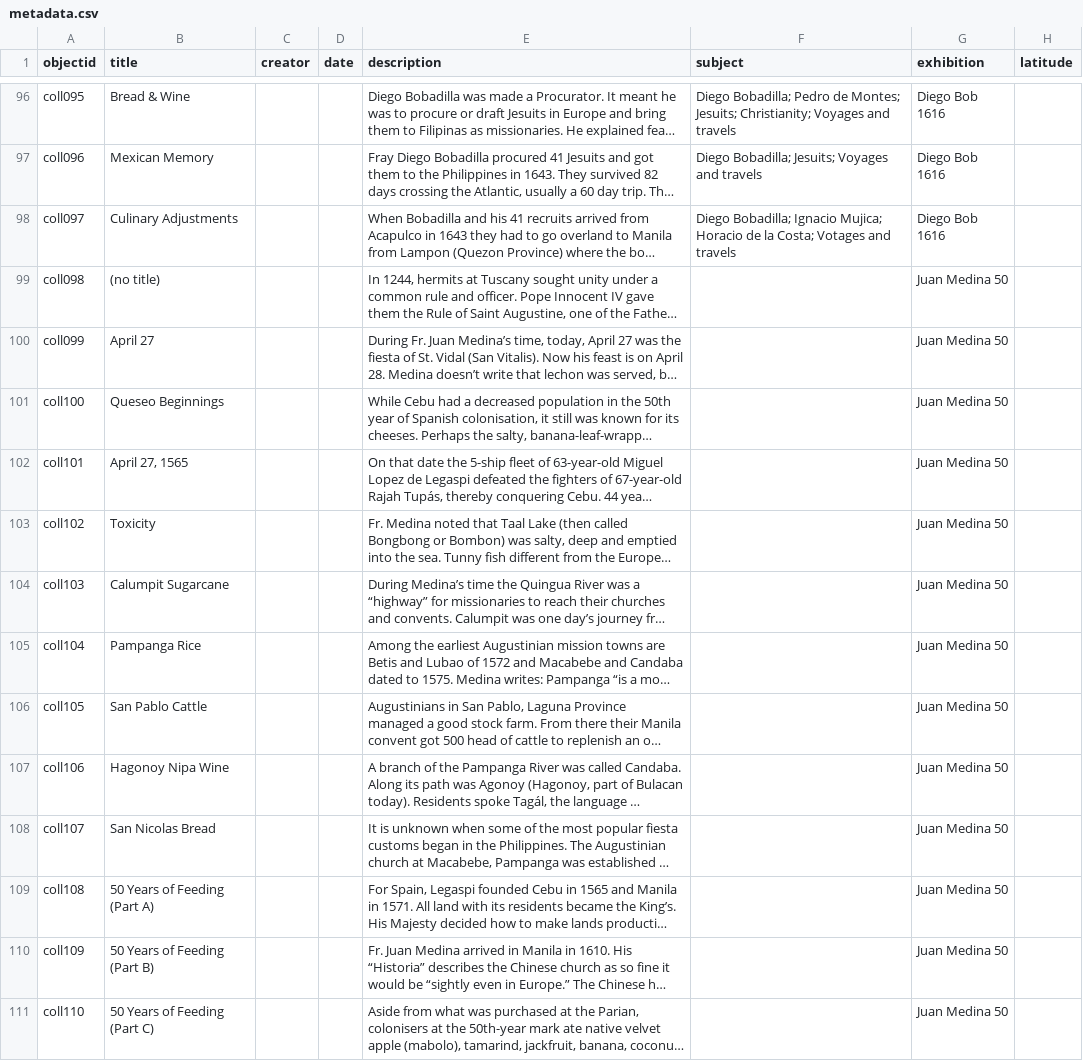
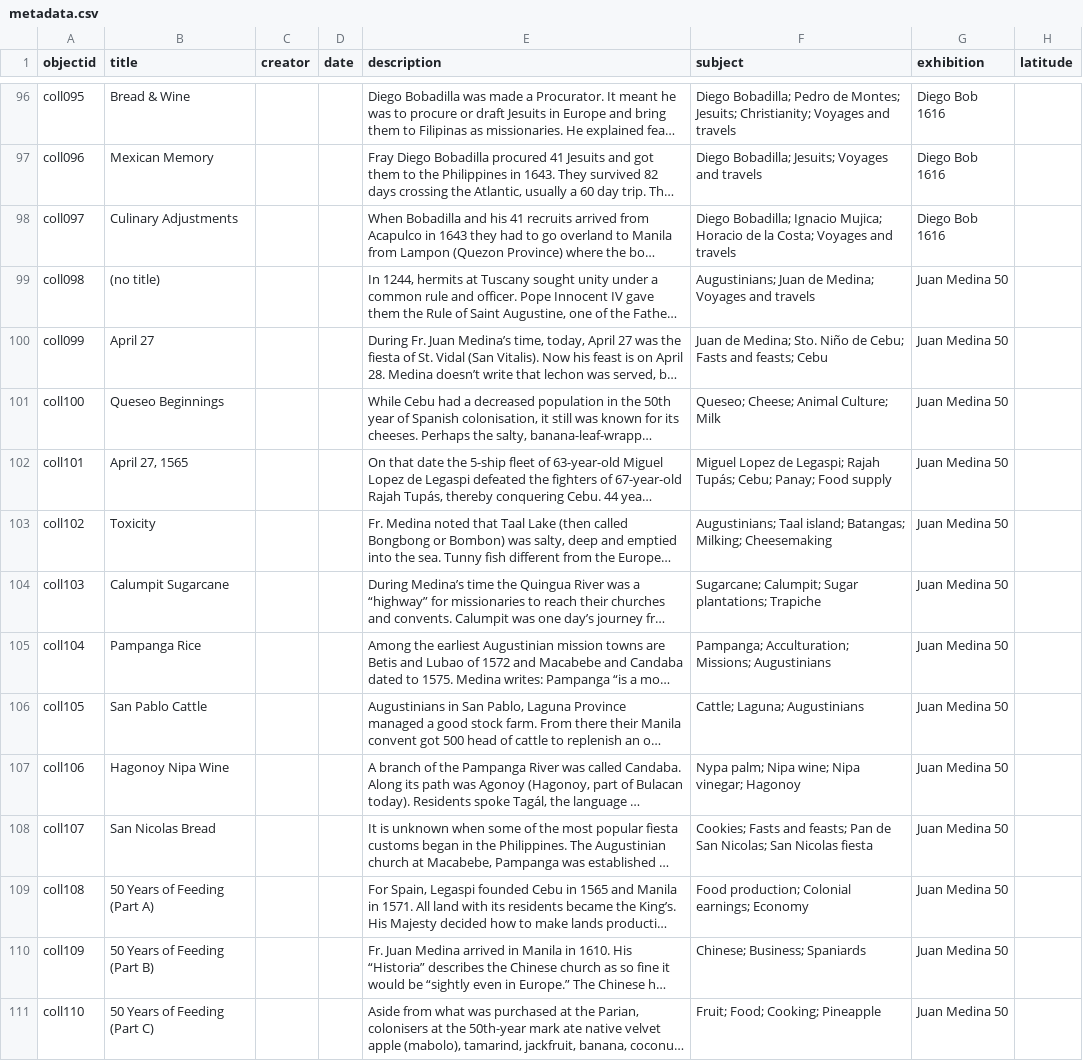
Before and after one commit to pvperez1/fhv2, a CSV file: _data/metadata.csv, drawn as a sheet; only a part is shown, gaps mark what is left out; long unchanged cells end in …; the diff covers the shown part only; the diff names each change by its address in the sheet, - before the commit and + after, or states it on an @@ line.

Commit message:
Added subjects

```diff
--- a/_data/metadata.csv
+++ b/_data/metadata.csv
-F98 (subject): …la Costa; Votages and travels
+F98 (subject): …la Costa; Voyages and travels
-F99 (subject): (empty)
+F99 (subject): Augustinians; Juan de Medina; Voyages and travels
-F100 (subject): (empty)
+F100 (subject): Juan de Medina; Sto. Niño de Cebu; Fasts and feasts; Cebu
-F101 (subject): (empty)
+F101 (subject): Queseo; Cheese; Animal Culture; Milk
-F102 (subject): (empty)
+F102 (subject): Miguel Lopez de Legaspi; Rajah Tupás; Cebu; Panay; Food supply
-F103 (subject): (empty)
+F103 (subject): Augustinians; Taal island; Batangas; Milking; Cheesemaking
-F104 (subject): (empty)
+F104 (subject): Sugarcane; Calumpit; Sugar plantations; Trapiche
-F105 (subject): (empty)
+F105 (subject): Pampanga; Acculturation; Missions; Augustinians
-F106 (subject): (empty)
+F106 (subject): Cattle; Laguna; Augustinians
-F107 (subject): (empty)
+F107 (subject): Nypa palm; Nipa wine; Nipa vinegar; Hagonoy
-F108 (subject): (empty)
+F108 (subject): Cookies; Fasts and feasts; Pan de San Nicolas; San Nicolas fiesta
-F109 (subject): (empty)
+F109 (subject): Food production; Colonial earnings; Economy
-F110 (subject): (empty)
+F110 (subject): Chinese; Business; Spaniards
-F111 (subject): (empty)
+F111 (subject): Fruit; Food; Cooking; Pineapple
```
Also changed, not shown: 35 edited cells elsewhere in this file.
